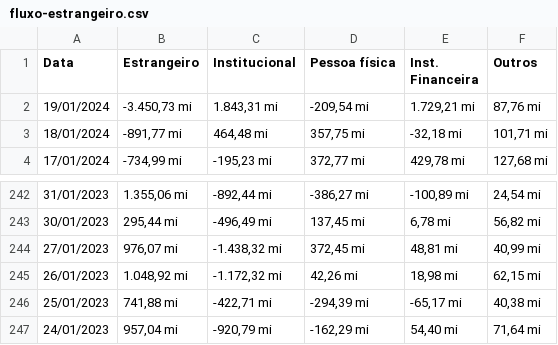
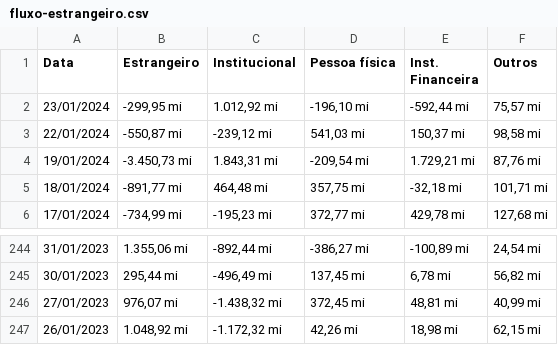
Before and after one commit to BDonadelli/Codigos-em-financas, a CSV file: data/fluxo-estrangeiro.csv, drawn as a sheet; only a part is shown, gaps mark what is left out.

```diff
--- a/data/fluxo-estrangeiro.csv
+++ b/data/fluxo-estrangeiro.csv
@@ -1,2 +1,4 @@
 "Data","Estrangeiro","Institucional","Pessoa física","Inst. Financeira","Outros"
+"23/01/2024","-299,95 mi","1.012,92 mi","-196,10 mi","-592,44 mi","75,57 mi"
+"22/01/2024","-550,87 mi","-239,12 mi","541,03 mi","150,37 mi","98,58 mi"
 "19/01/2024","-3.450,73 mi","1.843,31 mi","-209,54 mi","1.729,21 mi","87,76 mi"
@@ -245,3 +247 @@
 "26/01/2023","1.048,92 mi","-1.172,32 mi","42,26 mi","18,98 mi","62,15 mi"
-"25/01/2023","741,88 mi","-422,71 mi","-294,39 mi","-65,17 mi","40,38 mi"
-"24/01/2023","957,04 mi","-920,79 mi","-162,29 mi","54,40 mi","71,64 mi"
```
Also changed, not shown: data/acoes-listadas-b3.csv, data/statusinvest-busca-avancada (1).csv, 3 other files.
